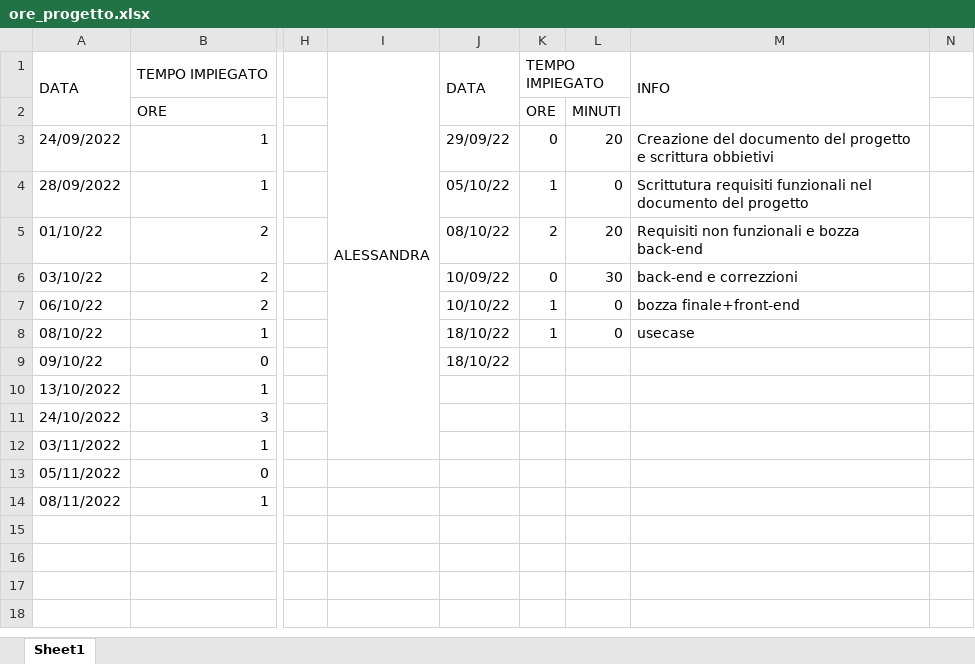
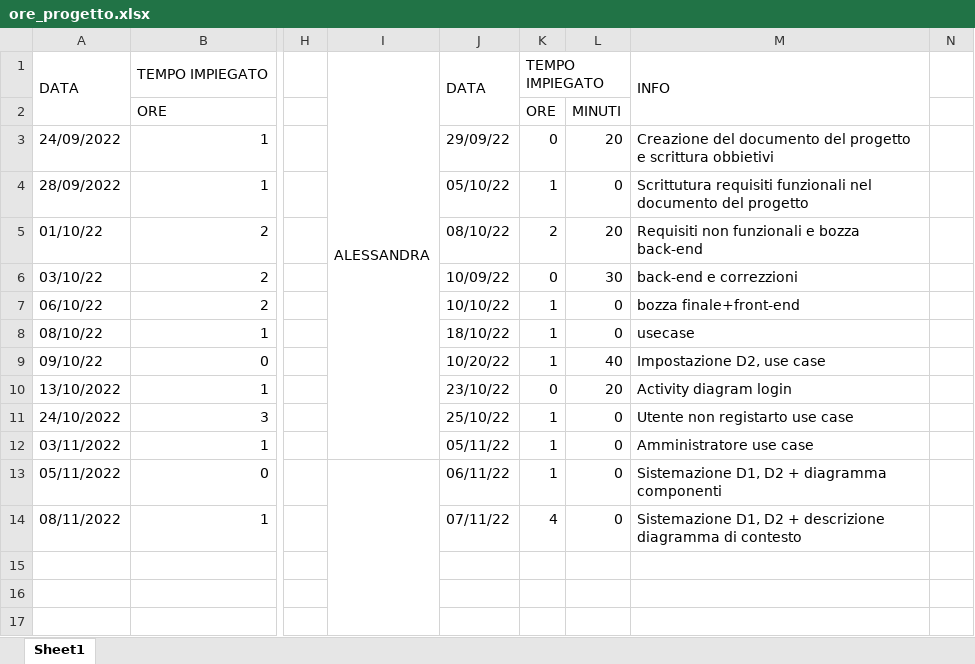
Before and after one commit to JustCook1/Tracking_lavoro, an Excel workbook: ore_progetto.xlsx, sheet Sheet1, drawn as a sheet; only a part is shown, gaps mark what is left out; values as stored, in another font and other column widths than the file's, no cell formats; charts and pictures not drawn; the diff names each change by its address in the sheet, - before the commit and + after, or states it on an @@ line.

Commit message:
aggiornamento ore

```diff
--- a/ore_progetto.xlsx (sheet Sheet1)
+++ b/ore_progetto.xlsx (sheet Sheet1)
-J9: 18/10/22
+J9: 10/20/22
-K9: (empty)
+K9: 1
-L9: (empty)
+L9: 40
-M9: (empty)
+M9: Impostazione D2, use case
-J10: (empty)
+J10: 23/10/22
-K10: (empty)
+K10: 0
-L10: (empty)
+L10: 20
-M10: (empty)
+M10: Activity diagram login
-J11: (empty)
+J11: 25/10/22
-K11:K13: (empty)
+K11:K13: 1
-L11:L14: (empty)
+L11:L14: 0
-M11: (empty)
+M11: Utente non registarto use case
-J12: (empty)
+J12: 05/11/22
-M12: (empty)
+M12: Amministratore use case
+I13:I17 merged
-J13: (empty)
+J13: 06/11/22
-M13: (empty)
+M13: Sistemazione D1, D2 + diagramma componenti
-J14: (empty)
+J14: 07/11/22
-K14: (empty)
+K14: 4
-M14: (empty)
+M14: Sistemazione D1, D2 + descrizione diagramma di contesto
```
Also changed, not shown: cell formats, charts or pictures.
